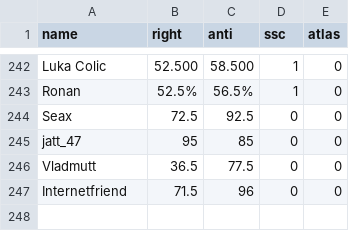
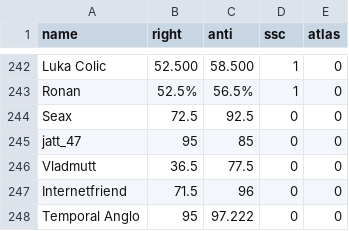
Before and after one commit to Enopoletus/quiz, a CSV file: forms.csv, drawn as a sheet; only a part is shown, gaps mark what is left out; the diff names each change by its address in the sheet, - before the commit and + after, or states it on an @@ line.

Commit message:
Update forms.csv

```diff
--- a/forms.csv
+++ b/forms.csv
+row 248: Temporal Anglo | 95 | 97.222 | 0 | 0
```
